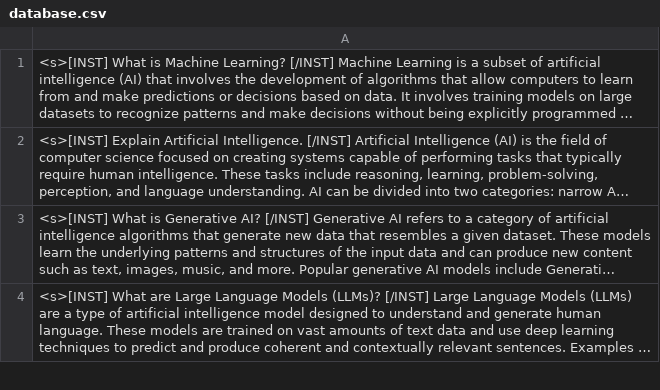
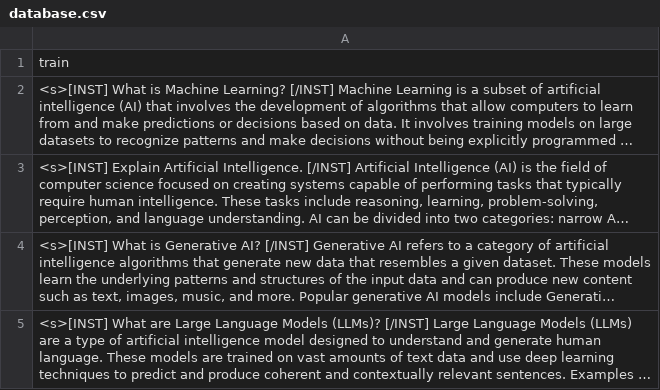
Before and after one commit to mubeen161/Datasets, a CSV file: database.csv, drawn as a sheet; only a part is shown; long unchanged cells end in …; the diff names each change by its address in the sheet, - before the commit and + after, or states it on an @@ line.

Commit message:
Update database.csv

```diff
--- a/database.csv
+++ b/database.csv
+row 1: train
```
